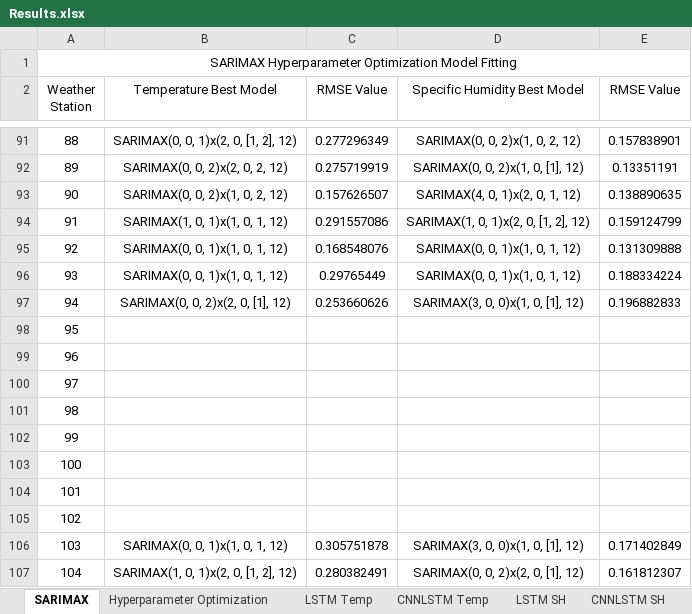
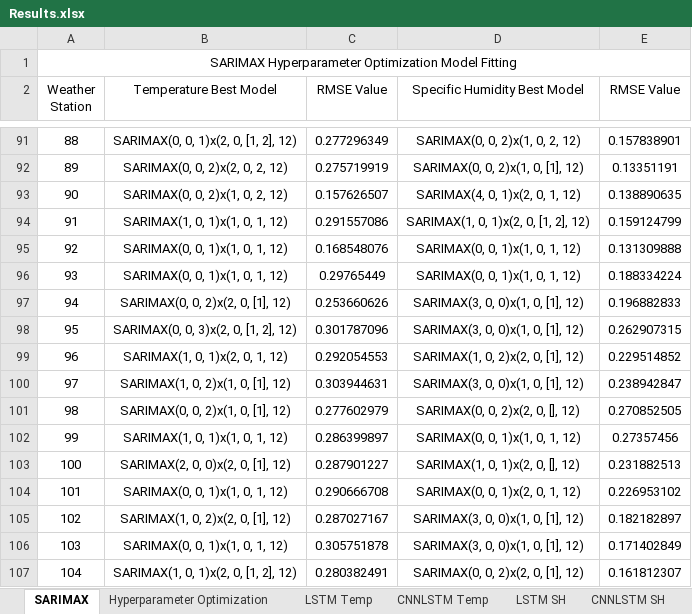
Before and after one commit to vicphysics/Temperature_and_Specific_Humidity_Prediction, an Excel workbook: Results.xlsx, sheet SARIMAX, drawn as a sheet; only a part is shown, gaps mark what is left out; values as stored, in another font and other column widths than the file's, no borders; the diff names each change by its address in the sheet, - before the commit and + after, or states it on an @@ line.

Commit message:
Add files via upload

```diff
--- a/Results.xlsx (sheet SARIMAX)
+++ b/Results.xlsx (sheet SARIMAX)
-B98 (Temperature Best Model): (empty)
+B98 (Temperature Best Model): SARIMAX(0, 0, 3)x(2, 0, [1, 2], 12)
-C98 (RMSE Value): (empty)
+C98 (RMSE Value): 0.301787096
-D98 (Specific Humidity Best Model): (empty)
+D98 (Specific Humidity Best Model): SARIMAX(3, 0, 0)x(1, 0, [1], 12)
-E98 (RMSE Value): (empty)
+E98 (RMSE Value): 0.262907315
-B99 (Temperature Best Model): (empty)
+B99 (Temperature Best Model): SARIMAX(1, 0, 1)x(2, 0, 1, 12)
-C99 (RMSE Value): (empty)
+C99 (RMSE Value): 0.292054553
-D99 (Specific Humidity Best Model): (empty)
+D99 (Specific Humidity Best Model): SARIMAX(1, 0, 2)x(2, 0, [1], 12)
-E99 (RMSE Value): (empty)
+E99 (RMSE Value): 0.229514852
-B100 (Temperature Best Model): (empty)
+B100 (Temperature Best Model): SARIMAX(1, 0, 2)x(1, 0, [1], 12)
-C100 (RMSE Value): (empty)
+C100 (RMSE Value): 0.303944631
-D100 (Specific Humidity Best Model): (empty)
+D100 (Specific Humidity Best Model): SARIMAX(3, 0, 0)x(1, 0, [1], 12)
-E100 (RMSE Value): (empty)
+E100 (RMSE Value): 0.238942847
-B101 (Temperature Best Model): (empty)
+B101 (Temperature Best Model): SARIMAX(0, 0, 2)x(1, 0, [1], 12)
-C101 (RMSE Value): (empty)
+C101 (RMSE Value): 0.277602979
-D101 (Specific Humidity Best Model): (empty)
+D101 (Specific Humidity Best Model): SARIMAX(0, 0, 2)x(2, 0, [], 12)
-E101 (RMSE Value): (empty)
+E101 (RMSE Value): 0.270852505
-B102 (Temperature Best Model): (empty)
+B102 (Temperature Best Model): SARIMAX(1, 0, 1)x(1, 0, 1, 12)
-C102 (RMSE Value): (empty)
+C102 (RMSE Value): 0.286399897
-D102 (Specific Humidity Best Model): (empty)
+D102 (Specific Humidity Best Model): SARIMAX(0, 0, 1)x(1, 0, 1, 12)
-E102 (RMSE Value): (empty)
+E102 (RMSE Value): 0.27357456
-B103 (Temperature Best Model): (empty)
+B103 (Temperature Best Model): SARIMAX(2, 0, 0)x(2, 0, [1], 12)
-C103 (RMSE Value): (empty)
+C103 (RMSE Value): 0.287901227
-D103 (Specific Humidity Best Model): (empty)
+D103 (Specific Humidity Best Model): SARIMAX(1, 0, 1)x(2, 0, [], 12)
-E103 (RMSE Value): (empty)
+E103 (RMSE Value): 0.231882513
-B104 (Temperature Best Model): (empty)
+B104 (Temperature Best Model): SARIMAX(0, 0, 1)x(1, 0, 1, 12)
-C104 (RMSE Value): (empty)
+C104 (RMSE Value): 0.290666708
-D104 (Specific Humidity Best Model): (empty)
+D104 (Specific Humidity Best Model): SARIMAX(0, 0, 1)x(2, 0, 1, 12)
-E104 (RMSE Value): (empty)
+E104 (RMSE Value): 0.226953102
-B105 (Temperature Best Model): (empty)
+B105 (Temperature Best Model): SARIMAX(1, 0, 2)x(2, 0, [1], 12)
-C105 (RMSE Value): (empty)
+C105 (RMSE Value): 0.287027167
-D105 (Specific Humidity Best Model): (empty)
+D105 (Specific Humidity Best Model): SARIMAX(3, 0, 0)x(1, 0, [1], 12)
-E105 (RMSE Value): (empty)
+E105 (RMSE Value): 0.182182897
```
